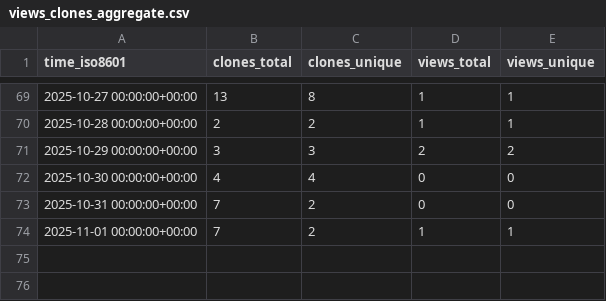
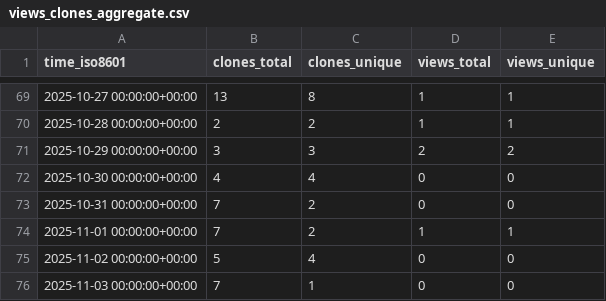
Before and after one commit to norwegian-geotechnical-institute/geoinquire-va2-34-2, a CSV file: norwegian-geotechnical-institute/geoinquire-va2-34-2/ghrs-data/views_clones_aggregate.csv, drawn as a sheet; only a part is shown, gaps mark what is left out.

```diff
--- a/norwegian-geotechnical-institute/geoinquire-va2-34-2/ghrs-data/views_clones_aggregate.csv
+++ b/norwegian-geotechnical-institute/geoinquire-va2-34-2/ghrs-data/views_clones_aggregate.csv
@@ -74 +74,3 @@ time_iso8601,clones_total,clones_unique,views_total,views_unique
 2025-11-01 00:00:00+00:00,7,2,1,1
+2025-11-02 00:00:00+00:00,5,4,0,0
+2025-11-03 00:00:00+00:00,7,1,0,0
```
Also changed, not shown: 1 other file.
